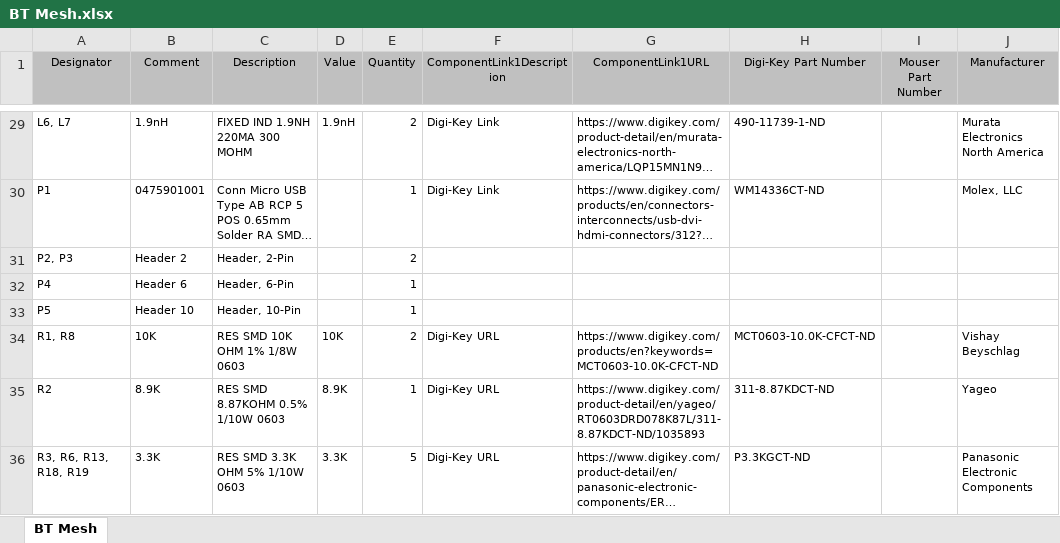
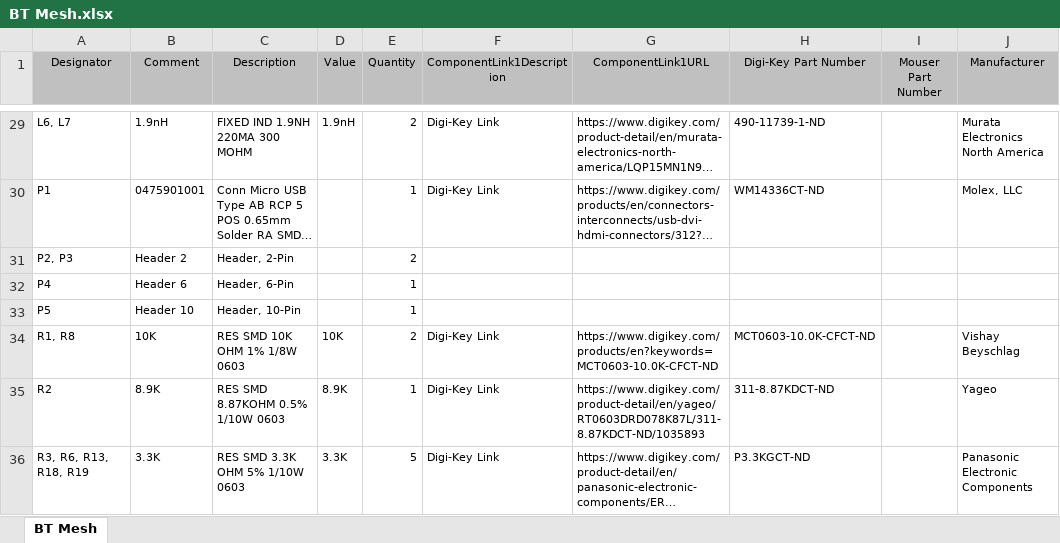
Before and after one commit to hpreshit/Energy-Auditor, an Excel workbook: BT Mesh/Project Outputs for BT Mesh/BT Mesh.xlsx, sheet BT Mesh, drawn as a sheet; only a part is shown, gaps mark what is left out; long unchanged cells end in …; values as stored, in another font and other column widths than the file's, no borders; the diff covers the shown part only; the diff names each change by its address in the sheet, - before the commit and + after, or states it on an @@ line.

```diff
--- a/BT Mesh/Project Outputs for BT Mesh/BT Mesh.xlsx (sheet BT Mesh)
+++ b/BT Mesh/Project Outputs for BT Mesh/BT Mesh.xlsx (sheet BT Mesh)
-F34:F36 (ComponentLink1Description): Digi-Key URL
+F34:F36 (ComponentLink1Description): Digi-Key Link
```
Also changed, not shown: 1 added row and 18 edited cells elsewhere in this sheet, 12 other files.
